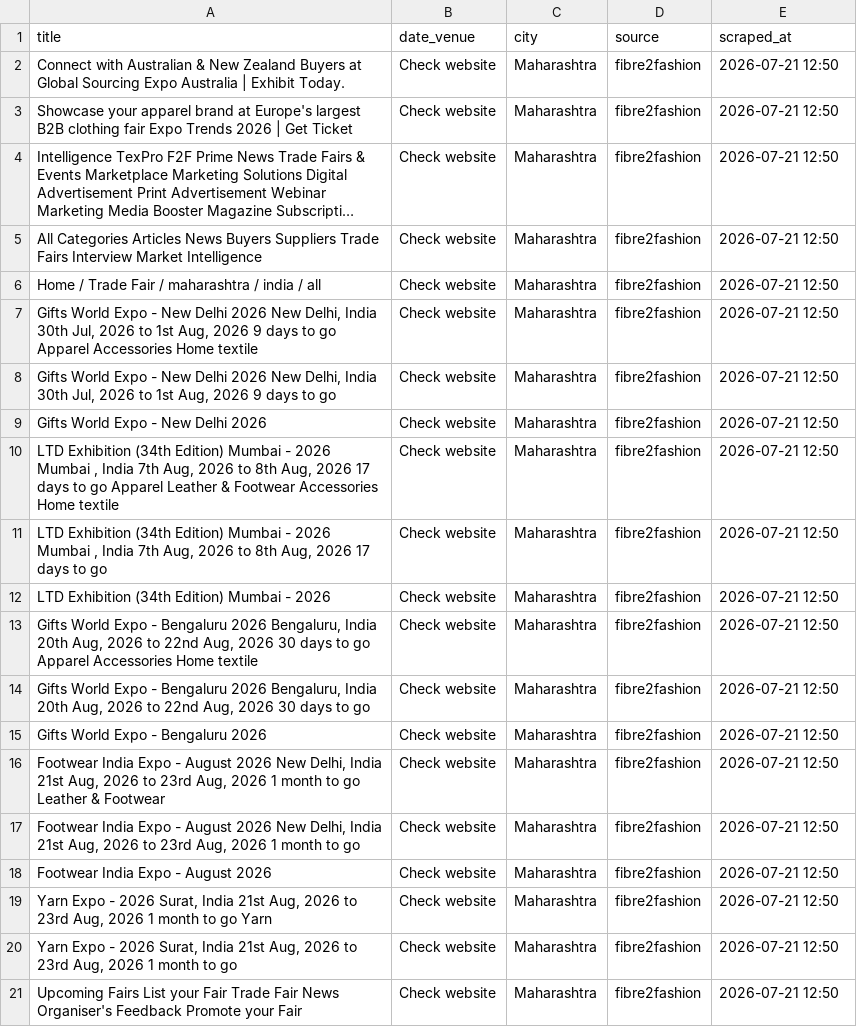
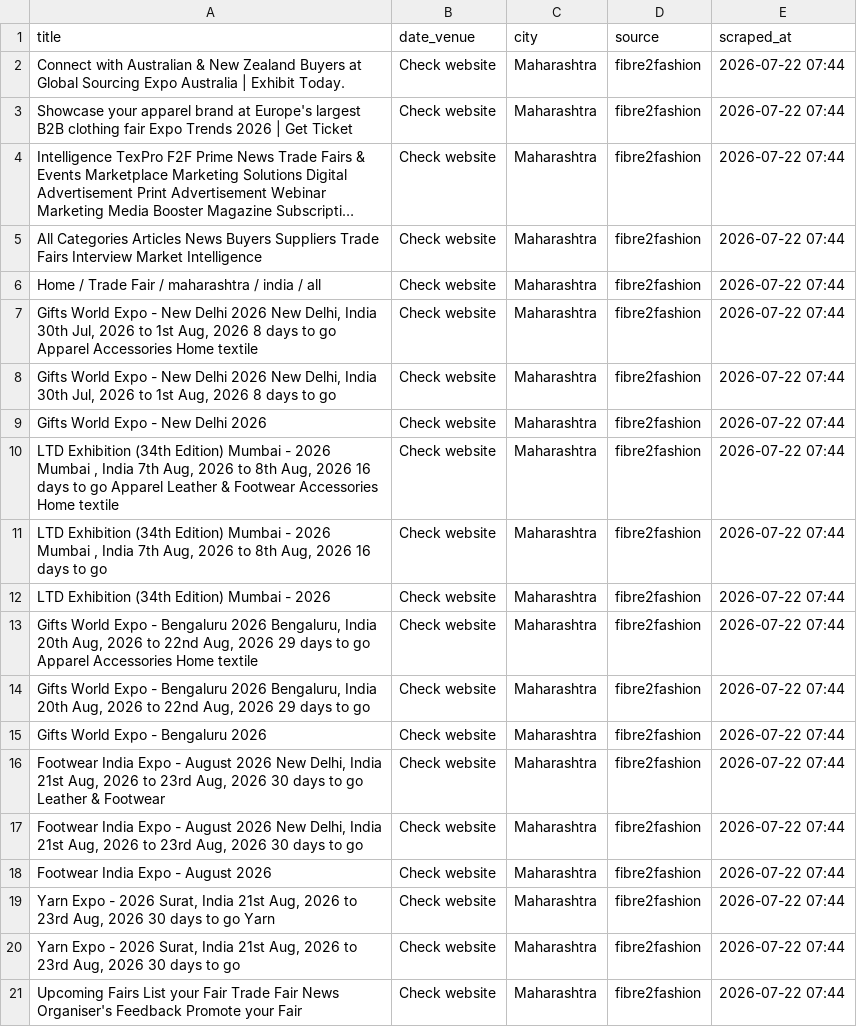
Before and after one commit to Customer-Delight/mh-exhibitions-scraper, a CSV file: exhibitions.csv, drawn as a sheet; long unchanged cells end in …; the diff names each change by its address in the sheet, - before the commit and + after, or states it on an @@ line.

```diff
--- a/exhibitions.csv
+++ b/exhibitions.csv
-E2:E21 (scraped_at): 2026-07-21 12:50
+E2:E21 (scraped_at): 2026-07-22 07:44
-A7 (title): …Aug, 2026 9 days to…
+A7 (title): …Aug, 2026 8 days to…
-A8 (title): …Aug, 2026 9 days to…
+A8 (title): …Aug, 2026 8 days to…
-A10 (title): …Aug, 2026 17 days to…
+A10 (title): …Aug, 2026 16 days to…
-A11 (title): …Aug, 2026 17 days to…
+A11 (title): …Aug, 2026 16 days to…
-A13 (title): …Aug, 2026 30 days to…
+A13 (title): …Aug, 2026 29 days to…
-A14 (title): …Aug, 2026 30 days to…
+A14 (title): …Aug, 2026 29 days to…
-A16 (title): …Aug, 2026 1 month to go…
+A16 (title): …Aug, 2026 30 days to go…
-A17 (title): …Aug, 2026 1 month to go
+A17 (title): …Aug, 2026 30 days to go
-A19 (title): …Aug, 2026 1 month to go…
+A19 (title): …Aug, 2026 30 days to go…
-A20 (title): …Aug, 2026 1 month to go
+A20 (title): …Aug, 2026 30 days to go
```
